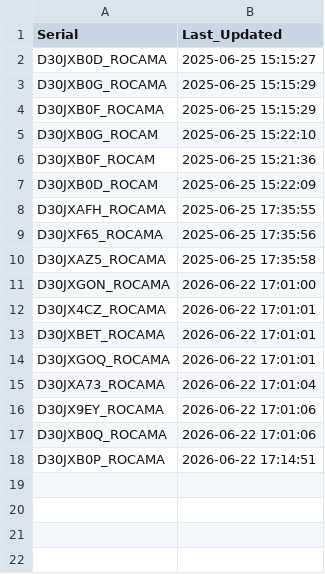
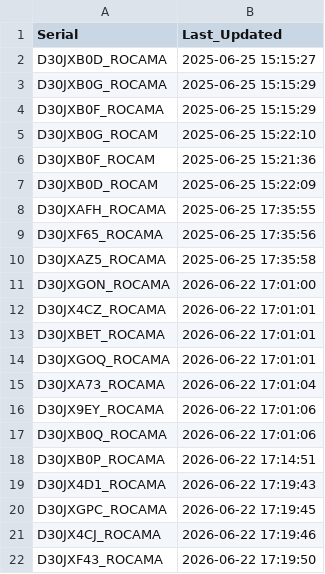
Before and after one commit to gganada/Huenit_update_repo, a CSV file: logs/device_log.csv, drawn as a sheet; the diff names each change by its address in the sheet, - before the commit and + after, or states it on an @@ line.

Commit message:
🎯 K210 펌웨어 업데이트 완료 - 총 21개 장치 로그 업데이트

```diff
--- a/logs/device_log.csv
+++ b/logs/device_log.csv
+row 19: D30JX4D1_ROCAMA | 2026-06-22 17:19:43
+row 20: D30JXGPC_ROCAMA | 2026-06-22 17:19:45
+row 21: D30JX4CJ_ROCAMA | 2026-06-22 17:19:46
+row 22: D30JXF43_ROCAMA | 2026-06-22 17:19:50
```
